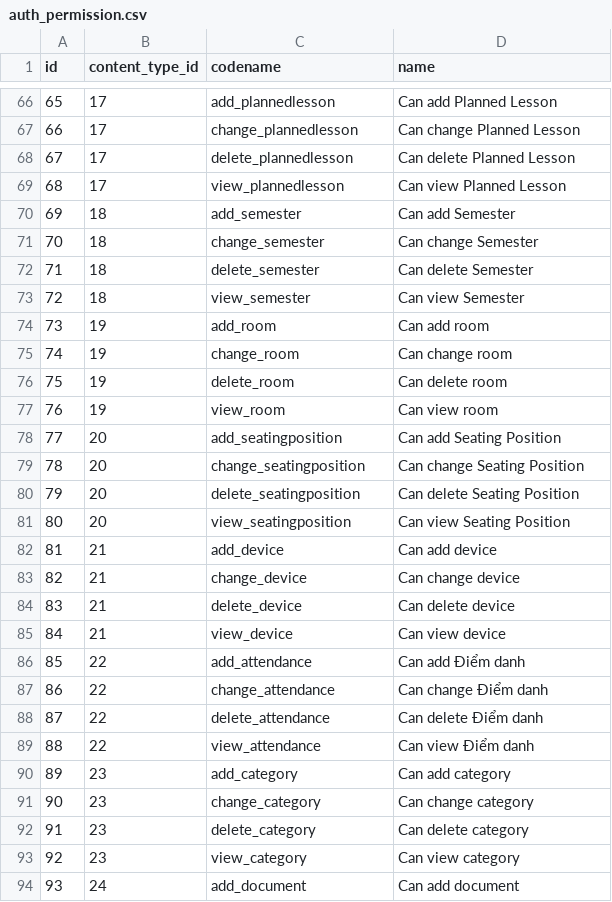
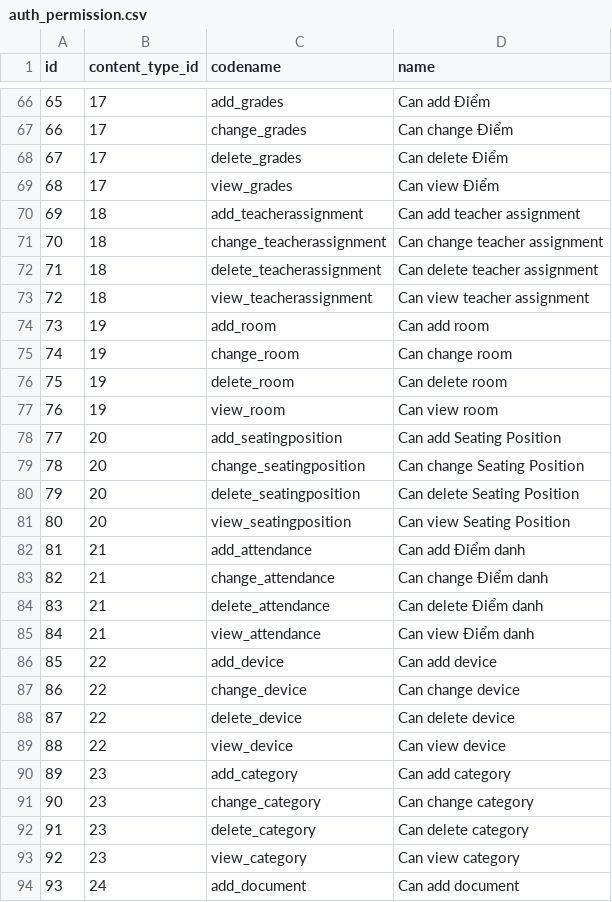
Before and after one commit to CodeBotX/SmartClassroom, a CSV file: backend/backup/auth_permission.csv, drawn as a sheet; only a part is shown, gaps mark what is left out; the diff covers the shown part only.

```diff
--- a/backend/backup/auth_permission.csv
+++ b/backend/backup/auth_permission.csv
@@ -66,9 +66,9 @@ id,content_type_id,codename,name
-65,17,add_plannedlesson,Can add Planned Lesson
-66,17,change_plannedlesson,Can change Planned Lesson
-67,17,delete_plannedlesson,Can delete Planned Lesson
-68,17,view_plannedlesson,Can view Planned Lesson
-69,18,add_semester,Can add Semester
-70,18,change_semester,Can change Semester
-71,18,delete_semester,Can delete Semester
-72,18,view_semester,Can view Semester
+65,17,add_grades,Can add Điểm
+66,17,change_grades,Can change Điểm
+67,17,delete_grades,Can delete Điểm
+68,17,view_grades,Can view Điểm
+69,18,add_teacherassignment,Can add teacher assignment
+70,18,change_teacherassignment,Can change teacher assignment
+71,18,delete_teacherassignment,Can delete teacher assignment
+72,18,view_teacherassignment,Can view teacher assignment
 73,19,add_room,Can add room
@@ -81,10 +81,10 @@ id,content_type_id,codename,name
 80,20,view_seatingposition,Can view Seating Position
-81,21,add_device,Can add device
-82,21,change_device,Can change device
-83,21,delete_device,Can delete device
-84,21,view_device,Can view device
-85,22,add_attendance,Can add Điểm danh
-86,22,change_attendance,Can change Điểm danh
-87,22,delete_attendance,Can delete Điểm danh
-88,22,view_attendance,Can view Điểm danh
+81,21,add_attendance,Can add Điểm danh
+82,21,change_attendance,Can change Điểm danh
+83,21,delete_attendance,Can delete Điểm danh
+84,21,view_attendance,Can view Điểm danh
+85,22,add_device,Can add device
+86,22,change_device,Can change device
+87,22,delete_device,Can delete device
+88,22,view_device,Can view device
 89,23,add_category,Can add category
```
Also changed, not shown: 32 edited cells elsewhere in this file, backend/backup/Student.csv, backend/backup/accounts_customuser.csv, 36 other files.
